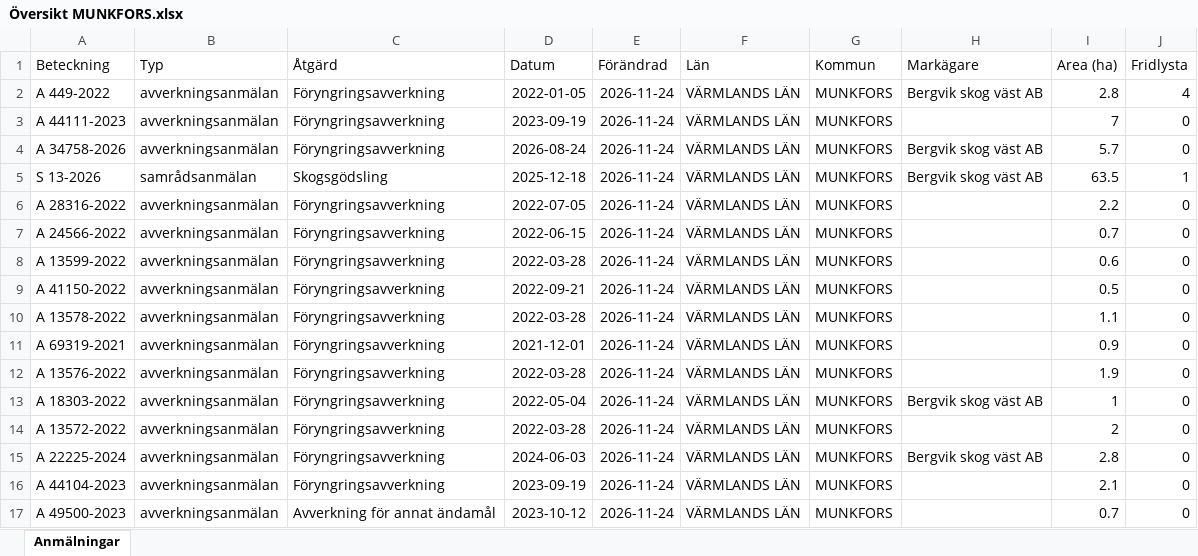
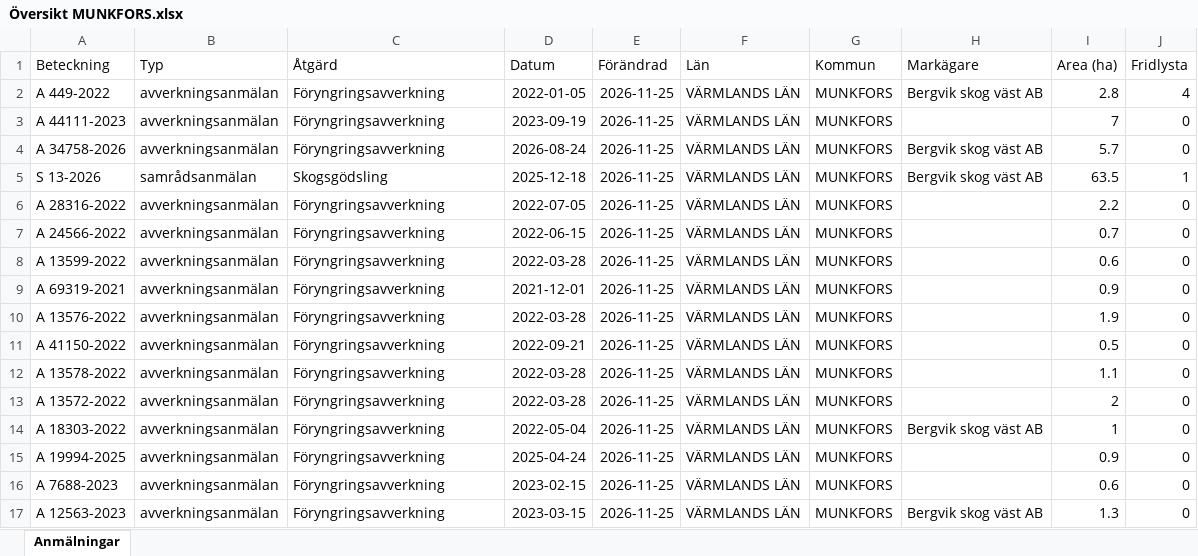
Before and after one commit to klasma/Logging_1762, an Excel workbook: Översikt MUNKFORS.xlsx, sheet Anmälningar, drawn as a sheet; only a part is shown; values as stored, in another font and other column widths than the file's, no borders; the diff covers the shown part only; the diff names each change by its address in the sheet, - before the commit and + after, or states it on an @@ line.

```diff
--- a/Översikt MUNKFORS.xlsx (sheet Anmälningar)
+++ b/Översikt MUNKFORS.xlsx (sheet Anmälningar)
-E2:E17 (Förändrad): 2026-11-24
+E2:E17 (Förändrad): 2026-11-25
-A9 (Beteckning): A 41150-2022
+A9 (Beteckning): A 69319-2021
-D9 (Datum): 2022-09-21
+D9 (Datum): 2021-12-01
-I9 (Area (ha)): 0.5
+I9 (Area (ha)): 0.9
-A10 (Beteckning): A 13578-2022
+A10 (Beteckning): A 13576-2022
-I10 (Area (ha)): 1.1
+I10 (Area (ha)): 1.9
-A11 (Beteckning): A 69319-2021
+A11 (Beteckning): A 41150-2022
-D11 (Datum): 2021-12-01
+D11 (Datum): 2022-09-21
-I11 (Area (ha)): 0.9
+I11 (Area (ha)): 0.5
-A12 (Beteckning): A 13576-2022
+A12 (Beteckning): A 13578-2022
-I12 (Area (ha)): 1.9
+I12 (Area (ha)): 1.1
-A13 (Beteckning): A 18303-2022
+A13 (Beteckning): A 13572-2022
-D13 (Datum): 2022-05-04
+D13 (Datum): 2022-03-28
-H13 (Markägare): Bergvik skog väst AB
+H13 (Markägare): (empty)
-I13 (Area (ha)): 1
+I13 (Area (ha)): 2
-A14 (Beteckning): A 13572-2022
+A14 (Beteckning): A 18303-2022
-D14 (Datum): 2022-03-28
+D14 (Datum): 2022-05-04
-H14 (Markägare): (empty)
+H14 (Markägare): Bergvik skog väst AB
-I14 (Area (ha)): 2
+I14 (Area (ha)): 1
-A15 (Beteckning): A 22225-2024
+A15 (Beteckning): A 19994-2025
-D15 (Datum): 2024-06-03
+D15 (Datum): 2025-04-24
-H15 (Markägare): Bergvik skog väst AB
+H15 (Markägare): (empty)
-I15 (Area (ha)): 2.8
+I15 (Area (ha)): 0.9
-A16 (Beteckning): A 44104-2023
+A16 (Beteckning): A 7688-2023
-D16 (Datum): 2023-09-19
+D16 (Datum): 2023-02-15
-I16 (Area (ha)): 2.1
+I16 (Area (ha)): 0.6
-A17 (Beteckning): A 49500-2023
+A17 (Beteckning): A 12563-2023
-C17 (Åtgärd): Avverkning för annat ändamål
+C17 (Åtgärd): Föryngringsavverkning
-D17 (Datum): 2023-10-12
+D17 (Datum): 2023-03-15
-H17 (Markägare): (empty)
+H17 (Markägare): Bergvik skog väst AB
-I17 (Area (ha)): 0.7
+I17 (Area (ha)): 1.3
```
Also changed, not shown: 349 edited cells elsewhere in this sheet, artfynd/A 34758-2026 artfynd.xlsx, artfynd/A 44111-2023 artfynd.xlsx, 19 other files.
